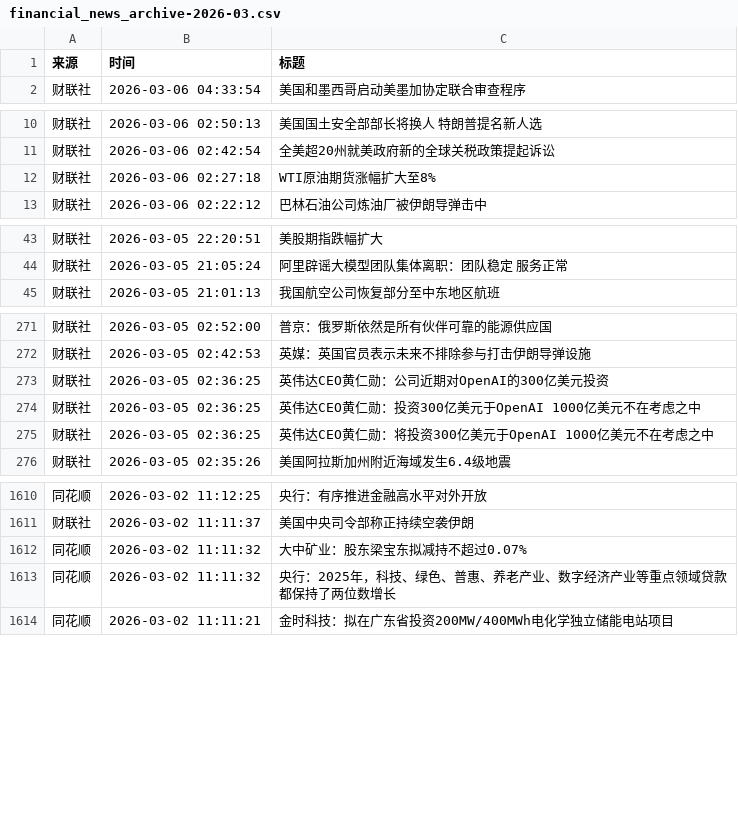
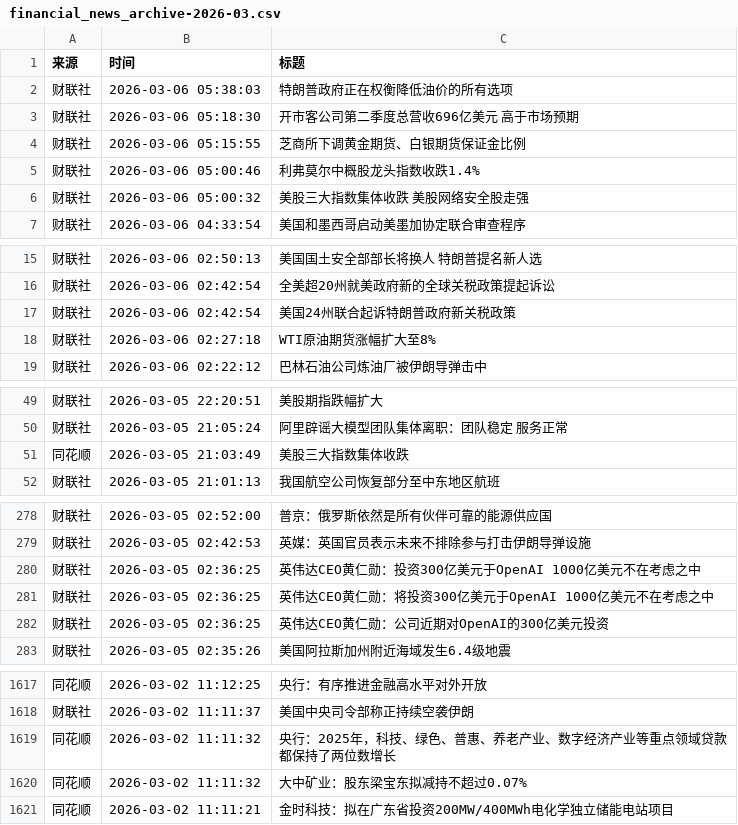
Before and after one commit to YutaoH/huiboyanbao, a CSV file: 财经新闻数据/financial_news_archive-2026-03.csv, drawn as a sheet; only a part is shown, gaps mark what is left out; the diff covers the shown part only.

```diff
--- a/财经新闻数据/financial_news_archive-2026-03.csv
+++ b/财经新闻数据/financial_news_archive-2026-03.csv
@@ -1,2 +1,7 @@
 来源,时间,标题
+财联社,2026-03-06 05:38:03,特朗普政府正在权衡降低油价的所有选项
+财联社,2026-03-06 05:18:30,开市客公司第二季度总营收696亿美元 高于市场预期
+财联社,2026-03-06 05:15:55,芝商所下调黄金期货、白银期货保证金比例
+财联社,2026-03-06 05:00:46,利弗莫尔中概股龙头指数收跌1.4%
+财联社,2026-03-06 05:00:32,美股三大指数集体收跌 美股网络安全股走强
 财联社,2026-03-06 04:33:54,美国和墨西哥启动美墨加协定联合审查程序
@@ -11,2 +16,3 @@
 财联社,2026-03-06 02:42:54,全美超20州就美政府新的全球关税政策提起诉讼
+财联社,2026-03-06 02:42:54,美国24州联合起诉特朗普政府新关税政策
 财联社,2026-03-06 02:27:18,WTI原油期货涨幅扩大至8%
@@ -44,2 +50,3 @@
 财联社,2026-03-05 21:05:24,阿里辟谣大模型团队集体离职：团队稳定 服务正常
+同花顺,2026-03-05 21:03:49,美股三大指数集体收跌
 财联社,2026-03-05 21:01:13,我国航空公司恢复部分至中东地区航班
@@ -272,5 +279,5 @@
 财联社,2026-03-05 02:42:53,英媒：英国官员表示未来不排除参与打击伊朗导弹设施
-财联社,2026-03-05 02:36:25,英伟达CEO黄仁勋：公司近期对OpenAI的300亿美元投资
 财联社,2026-03-05 02:36:25,英伟达CEO黄仁勋：投资300亿美元于OpenAI 1000亿美元不在考虑之中
 财联社,2026-03-05 02:36:25,英伟达CEO黄仁勋：将投资300亿美元于OpenAI 1000亿美元不在考虑之中
+财联社,2026-03-05 02:36:25,英伟达CEO黄仁勋：公司近期对OpenAI的300亿美元投资
 财联社,2026-03-05 02:35:26,美国阿拉斯加州附近海域发生6.4级地震
@@ -1611,4 +1618,4 @@
 财联社,2026-03-02 11:11:37,美国中央司令部称正持续空袭伊朗
-同花顺,2026-03-02 11:11:32,大中矿业：股东梁宝东拟减持不超过0.07%
 同花顺,2026-03-02 11:11:32,央行：2025年，科技、绿色、普惠、养老产业、数字经济产业等重点领域贷款都保持了两位数增长
+同花顺,2026-03-02 11:11:32,大中矿业：股东梁宝东拟减持不超过0.07%
 同花顺,2026-03-02 11:11:21,金时科技：拟在广东省投资200MW/400MWh电化学独立储能电站项目
```
Also changed, not shown: 1 moved row elsewhere in this file, 5 other files.
